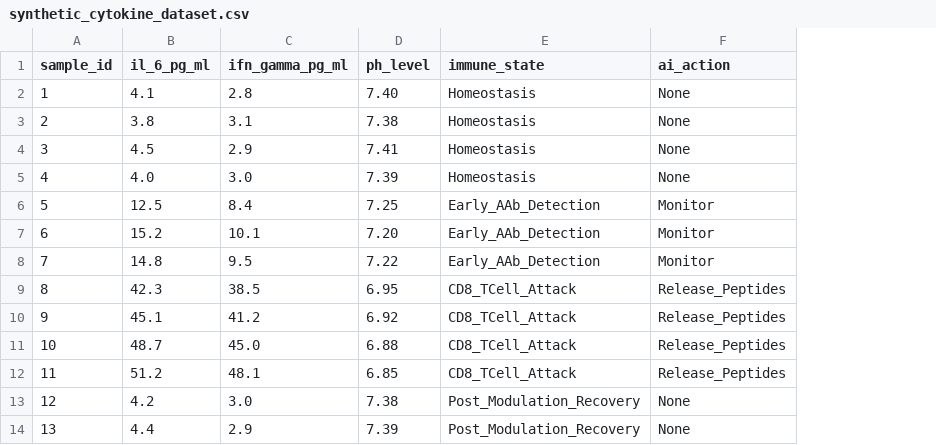
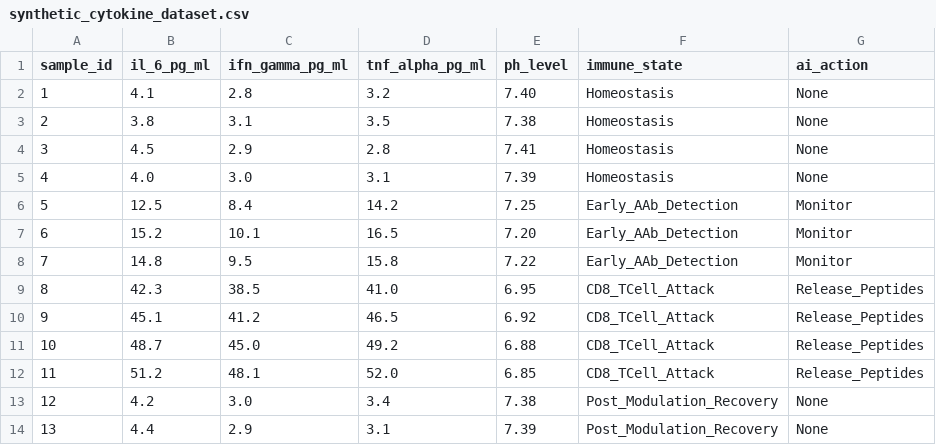
Before and after one commit to 7navy7/EndoCore-MVP, a CSV file: synthetic_cytokine_dataset.csv, drawn as a sheet; the diff names each change by its address in the sheet, - before the commit and + after, or states it on an @@ line.

Commit message:
Update synthetic_cytokine_dataset.csv

```diff
--- a/synthetic_cytokine_dataset.csv
+++ b/synthetic_cytokine_dataset.csv
+column D (tnf_alpha_pg_ml), rows 2-14: 3.2 | 3.5 | 2.8 | 3.1 | 14.2 | 16.5 | 15.8 | 41.0 | 46.5 | 49.2 | 52.0 | 3.4 | 3.1
```
